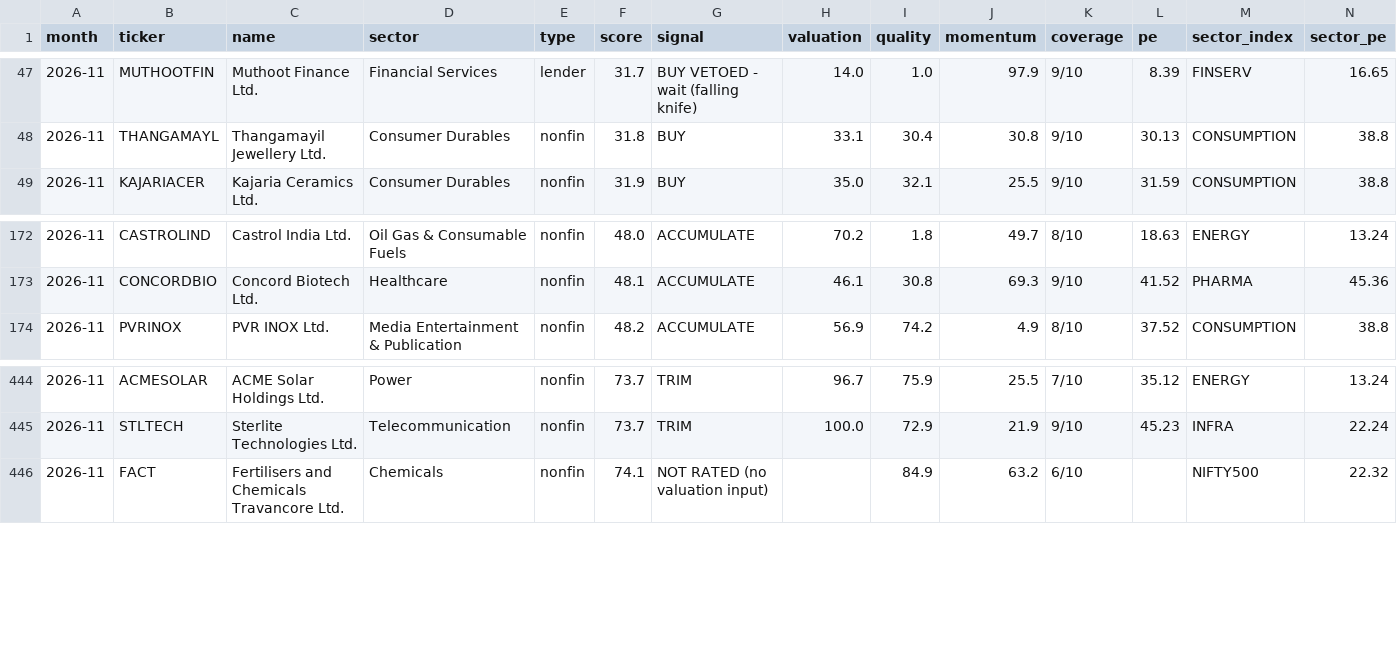
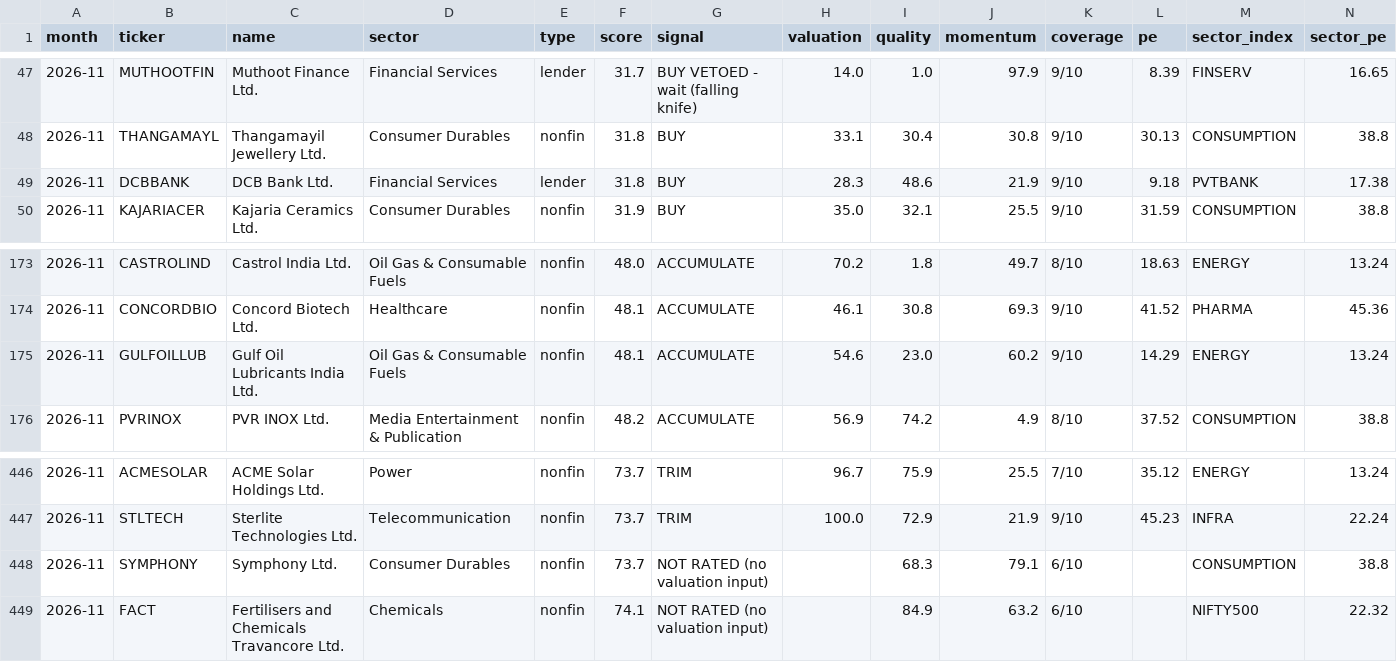
Before and after one commit to harshitgsharma-sketch/Asset-Classes, a CSV file: models/nifty500-stocks-score-log.csv, drawn as a sheet; only a part is shown, gaps mark what is left out; rows hold the shown columns only; the diff names each change by its address in the sheet, - before the commit and + after, or states it on an @@ line.

```diff
--- a/models/nifty500-stocks-score-log.csv
+++ b/models/nifty500-stocks-score-log.csv
+row 49: 2026-11 | DCBBANK | DCB Bank Ltd. | Financial Services | lender | 31.8 | BUY | 28.3 | 48.6 | 21.9 | 9/10 | 9.18 | PVTBANK | 17.38
+row 175: 2026-11 | GULFOILLUB | Gulf Oil Lubricants India Ltd. | Oil Gas & Consumable Fuels | nonfin | 48.1 | ACCUMULATE | 54.6 | 23.0 | 60.2 | 9/10 | 14.29 | ENERGY | 13.24
+row 448: 2026-11 | SYMPHONY | Symphony Ltd. | Consumer Durables | nonfin | 73.7 | NOT RATED (no valuation input) |  | 68.3 | 79.1 | 6/10 |  | CONSUMPTION | 38.8
```
Also changed, not shown: models/nifty500-stocks-inputs-monthly.csv, models/stock-watchlist.csv, 5 other files.
